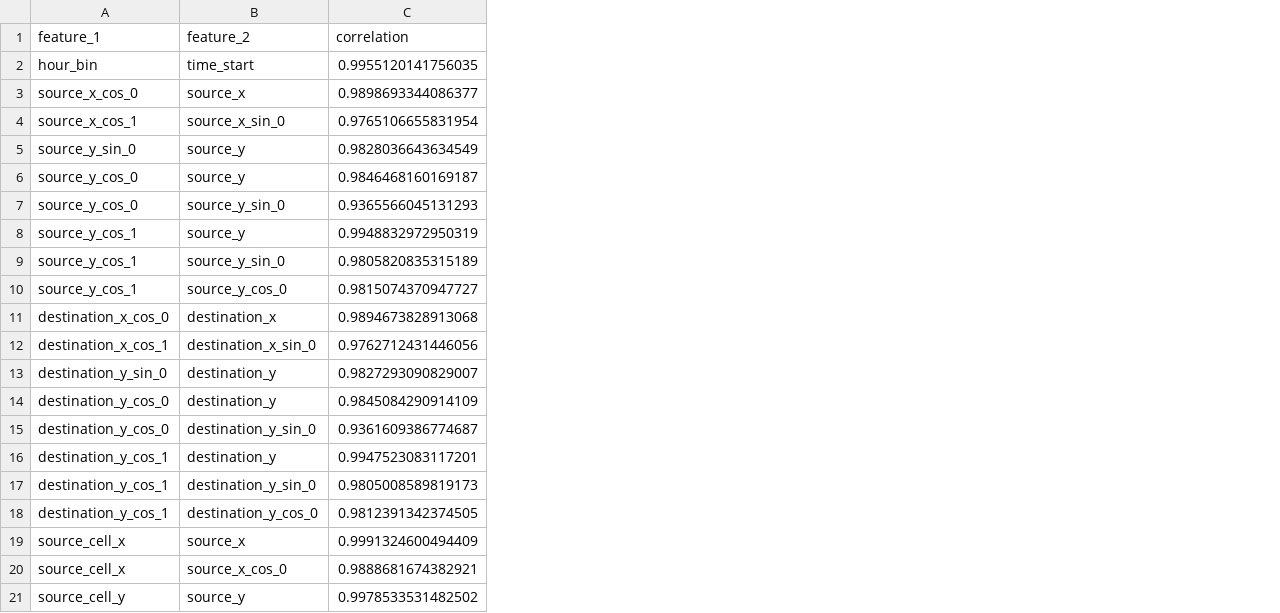
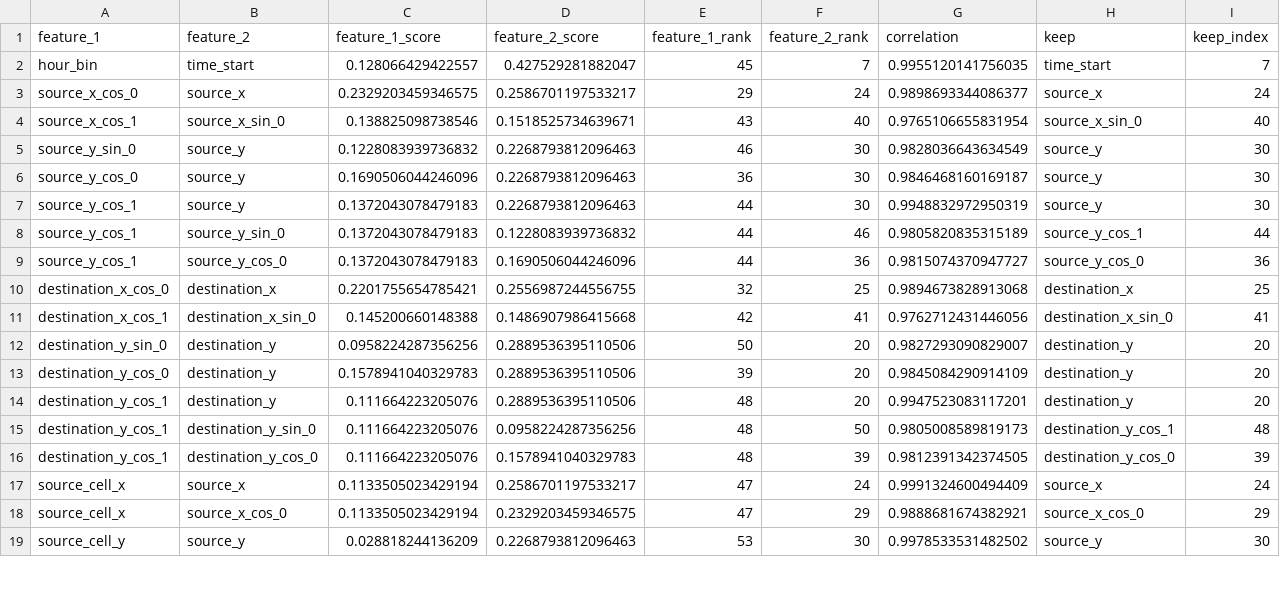
Before and after one commit to geokyr/diploma-thesis, a CSV file: outputs/features_selection_correlation/results/feature_selection_results.csv, drawn as a sheet; only a part is shown; removed rows and columns are numbered as before the commit, all else as after; the diff names each change by its address in the sheet, - before the commit and + after, or states it on an @@ line.

Commit message:
enhance feature selection analysis by adding ranking functionality, loading feature ranking results, and comparing correlated feature pairs

```diff
--- a/outputs/features_selection_correlation/results/feature_selection_results.csv
+++ b/outputs/features_selection_correlation/results/feature_selection_results.csv
+column C (feature_1_score), rows 2-19: 0.128066429422557 | 0.2329203459346575 | 0.138825098738546 | 0.1228083939736832 | 0.1690506044246096 | 0.1372043078479183 | 0.1372043078479183 | 0.1372043078479183 | 0.2201755654785421 | 0.145200660148388 | 0.0958224287356256 | 0.1578941040329783 | 0.111664223205076 | 0.111664223205076 | 0.111664223205076 | 0.1133505023429194 | 0.1133505023429194 | 0.028818244136209
+column D (feature_2_score), rows 2-19: 0.427529281882047 | 0.2586701197533217 | 0.1518525734639671 | 0.2268793812096463 | 0.2268793812096463 | 0.2268793812096463 | 0.1228083939736832 | 0.1690506044246096 | 0.2556987244556755 | 0.1486907986415668 | 0.2889536395110506 | 0.2889536395110506 | 0.2889536395110506 | 0.0958224287356256 | 0.1578941040329783 | 0.2586701197533217 | 0.2329203459346575 | 0.2268793812096463
+column E (feature_1_rank), rows 2-19: 45 | 29 | 43 | 46 | 36 | 44 | 44 | 44 | 32 | 42 | 50 | 39 | 48 | 48 | 48 | 47 | 47 | 53
+column F (feature_2_rank), rows 2-19: 7 | 24 | 40 | 30 | 30 | 30 | 46 | 36 | 25 | 41 | 20 | 20 | 20 | 50 | 39 | 24 | 29 | 30
+column H (keep), rows 2-19: time_start | source_x | source_x_sin_0 | source_y | source_y | source_y | source_y_cos_1 | source_y_cos_0 | destination_x | destination_x_sin_0 | destination_y | destination_y | destination_y | destination_y_cos_1 | destination_y_cos_0 | source_x | source_x_cos_0 | source_y
+column I (keep_index), rows 2-19: 7 | 24 | 40 | 30 | 30 | 30 | 44 | 36 | 25 | 41 | 20 | 20 | 20 | 48 | 39 | 24 | 29 | 30
-row 7: source_y_cos_0 | source_y_sin_0 | 0.9365566045131293
-row 15: destination_y_cos_0 | destination_y_sin_0 | 0.9361609386774687
```
Also changed, not shown: 6 other files.
